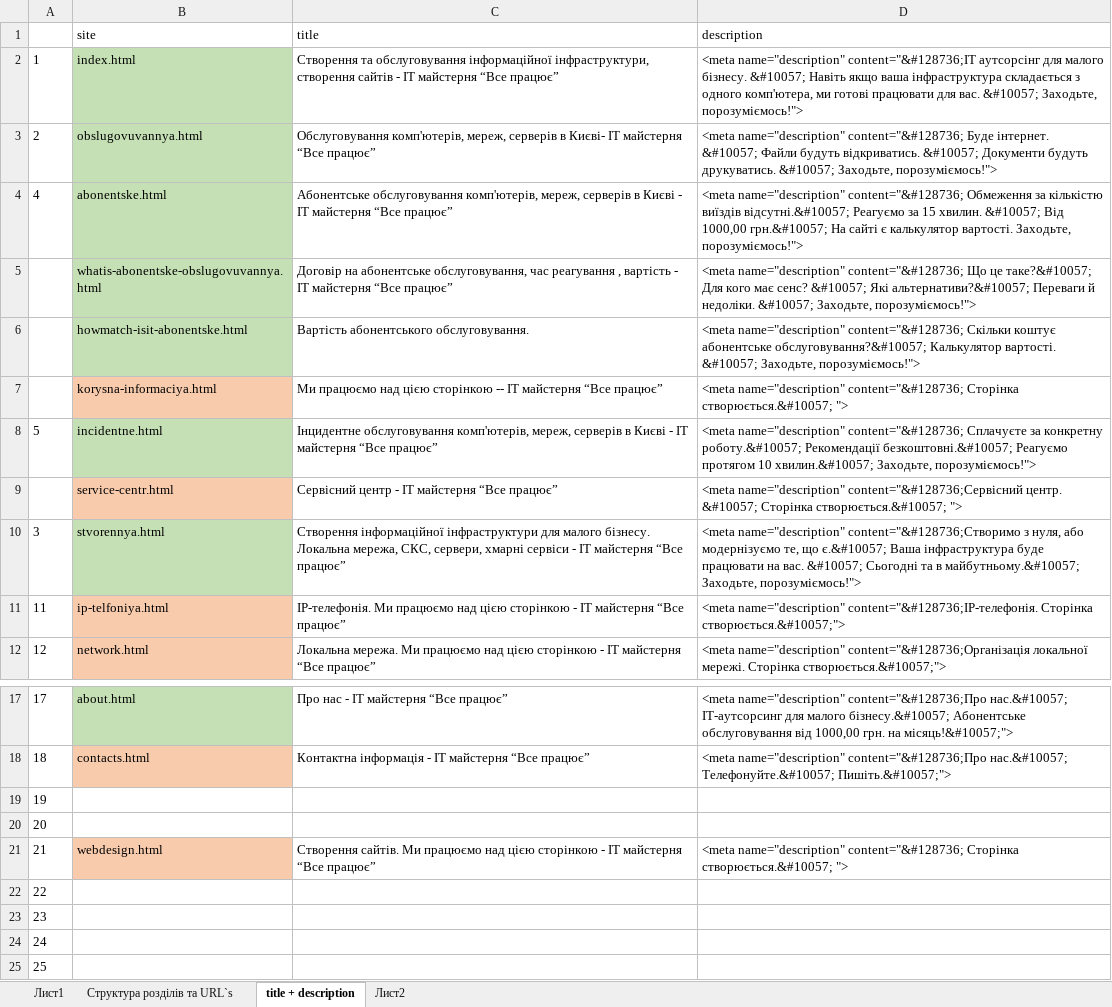
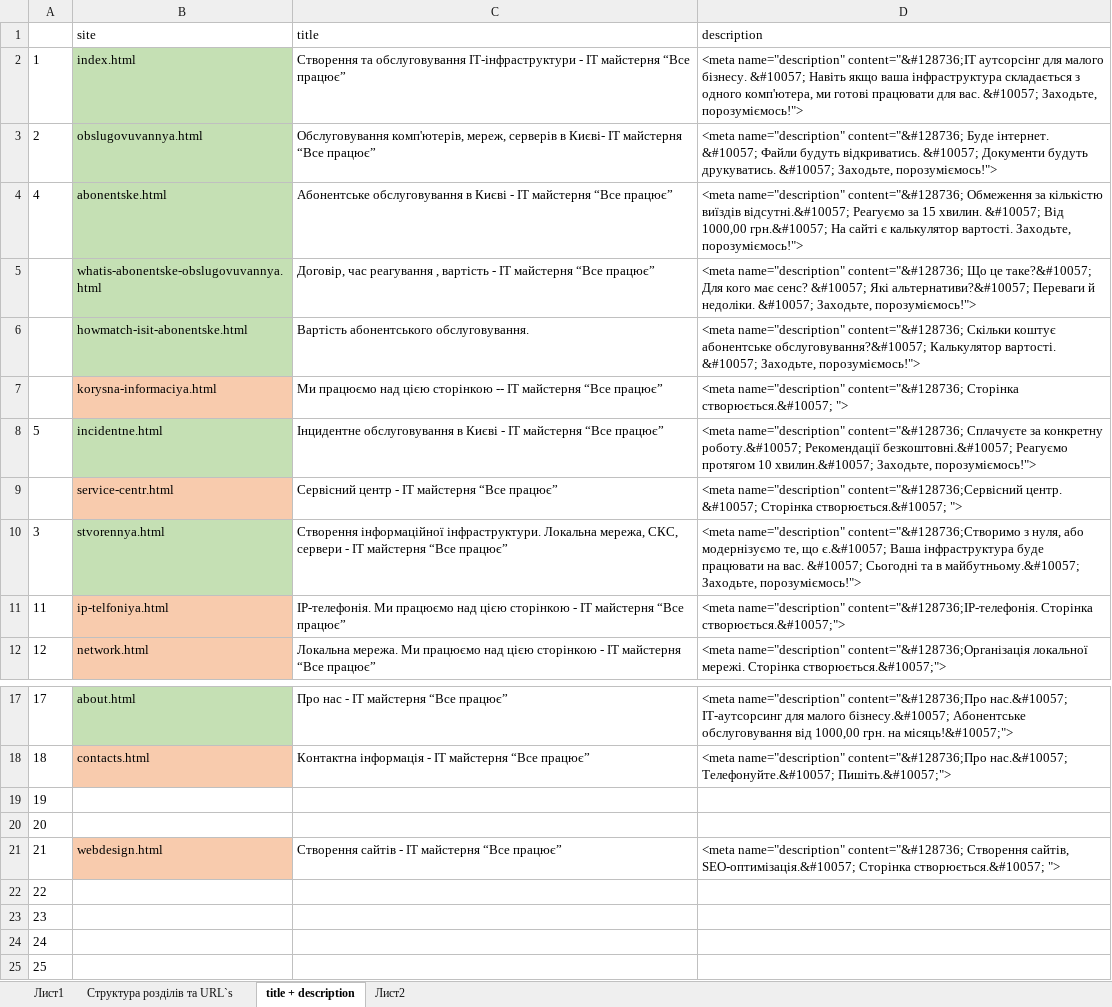
Before and after one commit to Garrbuzz/vp, an Excel workbook: texts/site.xlsx, sheet title + description, drawn as a sheet; only a part is shown, gaps mark what is left out; values as stored, in another font and other column widths than the file's, no borders; the diff names each change by its address in the sheet, - before the commit and + after, or states it on an @@ line.

```diff
--- a/texts/site.xlsx (sheet title + description)
+++ b/texts/site.xlsx (sheet title + description)
-C2 (title): …та обслуговування інформаційної інфраструктури, створення сайтів - IT…
+C2 (title): …та обслуговування IT-інфраструктури - IT…
-C4 (title): Абонентське обслуговування комп'ютерів, мереж, серверів в Києві…
+C4 (title): Абонентське обслуговування в Києві…
-C5 (title): Договір на абонентське обслуговування, час реагування…
+C5 (title): Договір, час реагування…
-C8 (title): Інцидентне обслуговування комп'ютерів, мереж, серверів в Києві…
+C8 (title): Інцидентне обслуговування в Києві…
-C10 (title): Створення інформаційної інфраструктури для малого бізнесу. Локальна мережа, СКС, сервери, хмарні сервіси - IT…
+C10 (title): Створення інформаційної інфраструктури. Локальна мережа, СКС, сервери - IT…
-C21 (title): Створення сайтів. Ми працюємо над цією сторінкою - IT…
+C21 (title): Створення сайтів - IT…
-D21 (description): …name="description" content="&#128736; Сторінка створюється.&#10057;…
+D21 (description): …name="description" content="&#128736; Створення сайтів, SEO-оптимізація.&#10057; Сторінка створюється.&#10057;…
```
Also changed, not shown: sheet Лист2, 15 other files.
